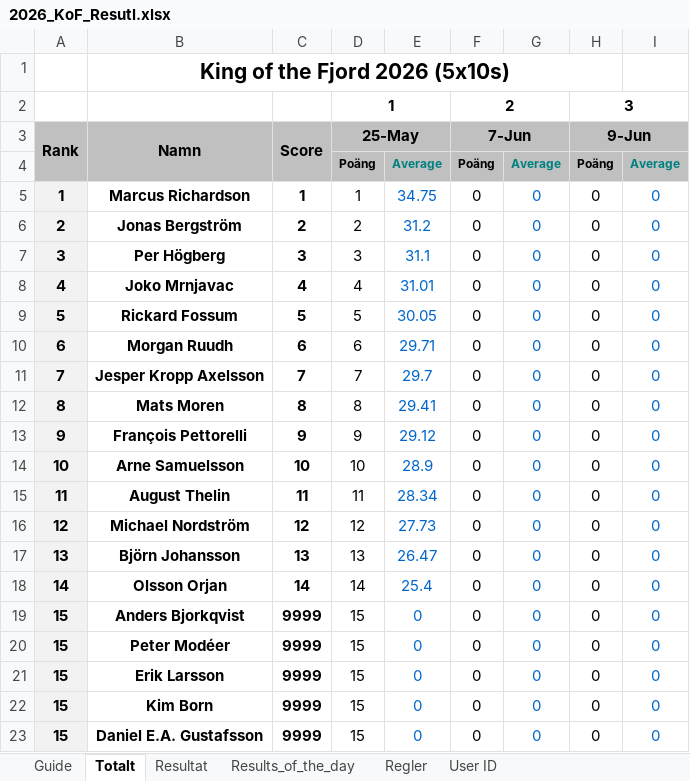
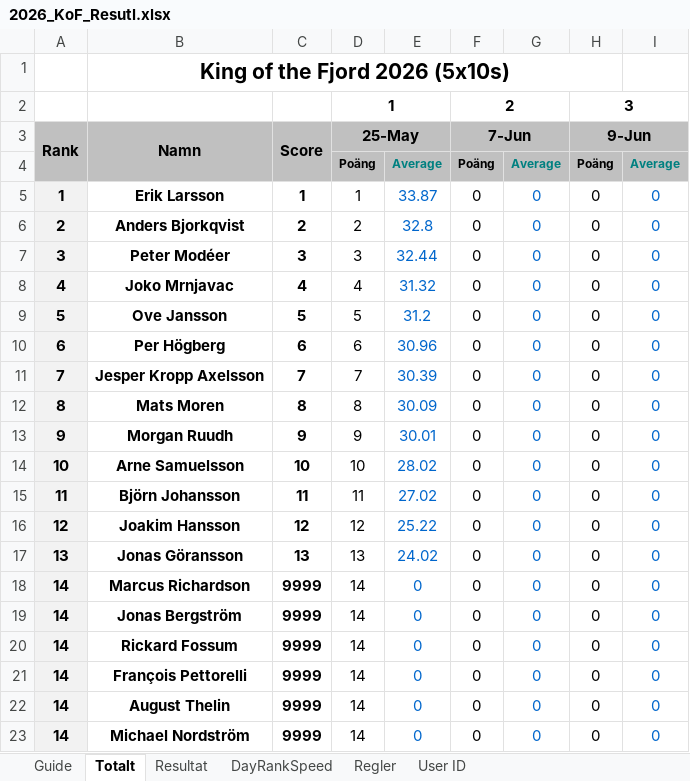
Before and after one commit to bjorn76/WS, an Excel workbook: KoF/2026_KoF_Resutl.xlsx, sheet Totalt, drawn as a sheet; only a part is shown; values as stored, in another font and other column widths than the file's, no borders; conditional formats not drawn; the diff covers the shown part only; the diff names each change by its address in the sheet, - before the commit and + after, or states it on an @@ line.

```diff
--- a/KoF/2026_KoF_Resutl.xlsx (sheet Totalt)
+++ b/KoF/2026_KoF_Resutl.xlsx (sheet Totalt)
-sheet tab: Results_of_the_day
+sheet tab: DayRankSpeed
-B5: Marcus Richardson
+B5: Erik Larsson
-E5: 34.75
+E5: 33.87
-B6: Jonas Bergström
+B6: Anders Bjorkqvist
-E6: 31.2
+E6: 32.8
-B7: Per Högberg
+B7: Peter Modéer
-E7: 31.1
+E7: 32.44
-E8: 31.01
+E8: 31.32
-B9: Rickard Fossum
+B9: Ove Jansson
-E9: 30.05
+E9: 31.2
-B10: Morgan Ruudh
+B10: Per Högberg
-E10: 29.71
+E10: 30.96
-E11: 29.7
+E11: 30.39
-E12: 29.41
+E12: 30.09
-B13: François Pettorelli
+B13: Morgan Ruudh
-E13: 29.12
+E13: 30.01
-E14: 28.9
+E14: 28.02
-B15: August Thelin
+B15: Björn Johansson
-E15: 28.34
+E15: 27.02
-B16: Michael Nordström
+B16: Joakim Hansson
-E16: 27.73
+E16: 25.22
-B17: Björn Johansson
+B17: Jonas Göransson
-E17: 26.47
+E17: 24.02
-B18: Olsson Orjan
+B18: Marcus Richardson
-C18: 14
+C18: 9999
-E18: 25.4
+E18: 0
-A19:A23: 15
+A19:A23: 14
-B19: Anders Bjorkqvist
+B19: Jonas Bergström
-D19:D23: 15
+D19:D23: 14
-B20: Peter Modéer
+B20: Rickard Fossum
-B21: Erik Larsson
+B21: François Pettorelli
-B22: Kim Born
+B22: August Thelin
-B23: Daniel E.A. Gustafsson
+B23: Michael Nordström
```
Also changed, not shown: 33 edited cells elsewhere in this sheet, sheet DayRankSpeed, sheet Resultat, sheet Guide, formulas that keep their value, charts or pictures.
